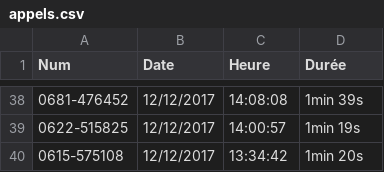
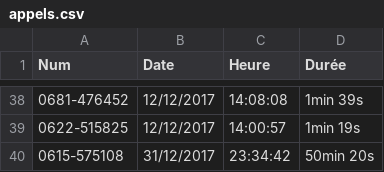
Before and after one commit to proformatique/algo, a CSV file: tp6/appels.csv, drawn as a sheet; only a part is shown, gaps mark what is left out.

```diff
--- a/tp6/appels.csv
+++ b/tp6/appels.csv
@@ -39,2 +39,2 @@ Num;Date;Heure;Durée
 0622-515825;12/12/2017;14:00:57;1min 19s
-0615-575108;12/12/2017;13:34:42;1min 20s
+0615-575108;31/12/2017;23:34:42;50min 20s
```
Also changed, not shown: 11 other files.
